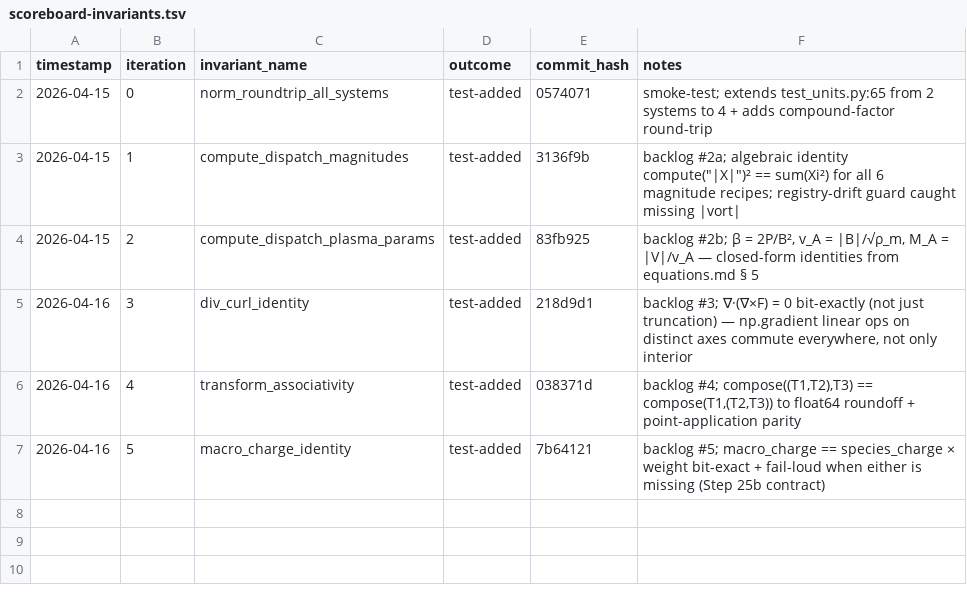
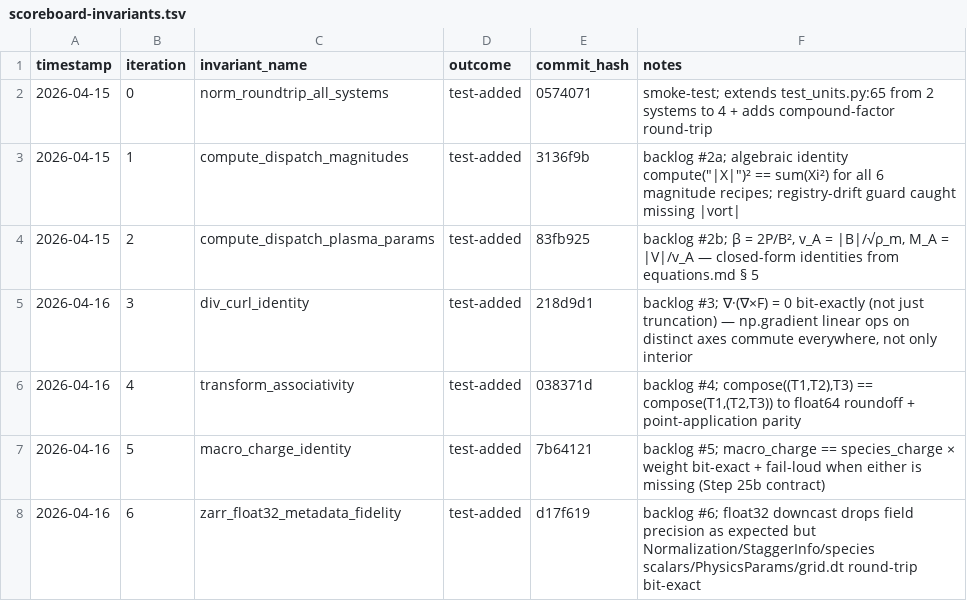
Before and after one commit to rusaitis/pypic, a TSV file: scoreboard-invariants.tsv, drawn as a sheet; the diff names each change by its address in the sheet, - before the commit and + after, or states it on an @@ line.

```diff
--- a/scoreboard-invariants.tsv
+++ b/scoreboard-invariants.tsv
+row 8: 2026-04-16 | 6 | zarr_float32_metadata_fidelity | test-added | d17f619 | backlog #6; float32 downcast drops field precision as expected but Normalization/StaggerInfo/species scalars/PhysicsParams/grid.dt round-trip bit-exact
```
Also changed, not shown: 1 other file.
